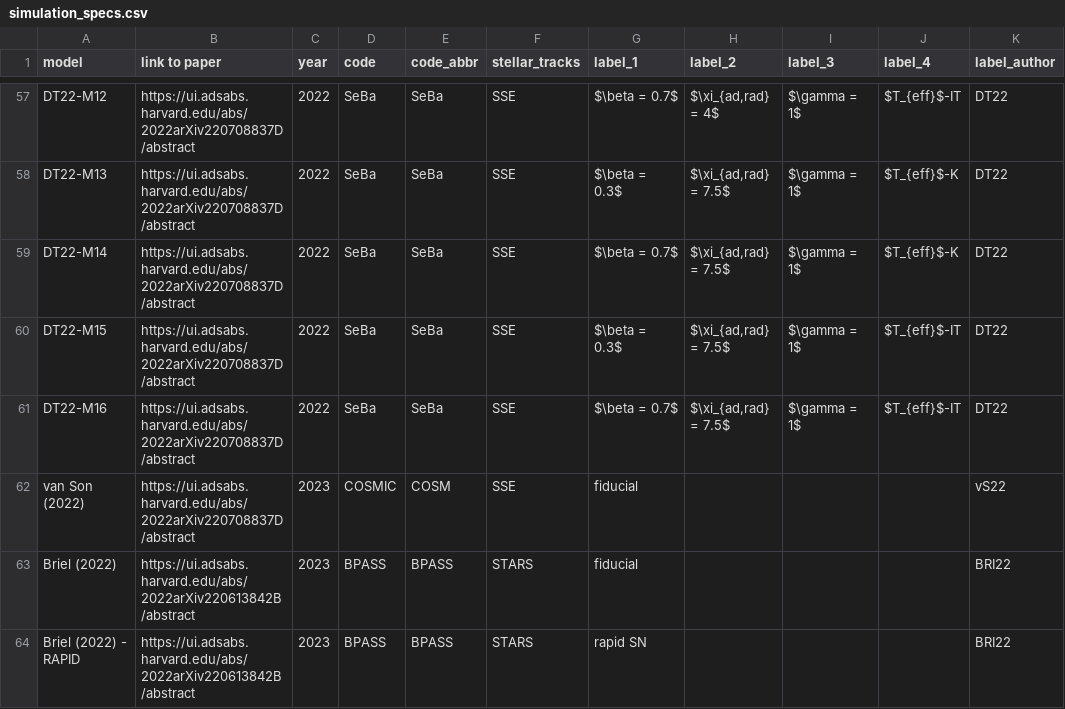
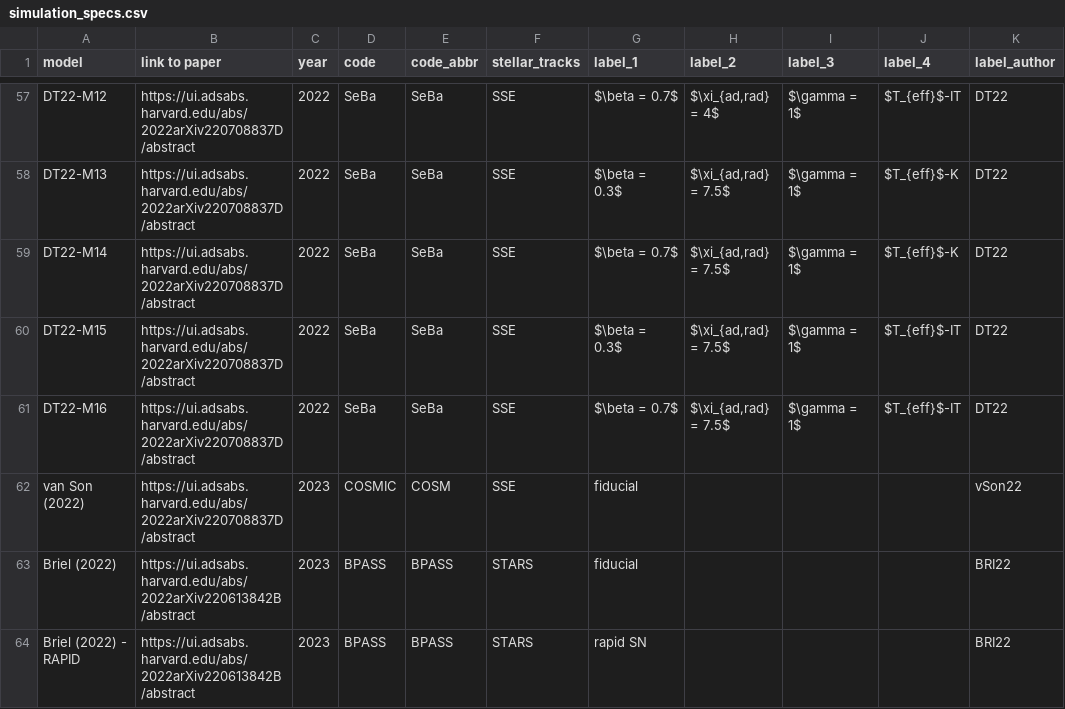
Before and after one commit to FloorBroekgaarden/Rates_of_Formation_Channels, a CSV file: plottingCode/Fig_comparison/Data_formation_channels_intrinsic/simulation_specs.csv, drawn as a sheet; only a part is shown, gaps mark what is left out; the diff covers the shown part only.

```diff
--- a/plottingCode/Fig_comparison/Data_formation_channels_intrinsic/simulation_specs.csv
+++ b/plottingCode/Fig_comparison/Data_formation_channels_intrinsic/simulation_specs.csv
@@ -61,3 +61,3 @@ DT22-M15,https://ui.adsabs.harvard.edu/abs/2022arXiv220708837D/abstract,2022,SeB
 DT22-M16,https://ui.adsabs.harvard.edu/abs/2022arXiv220708837D/abstract,2022,SeBa,SeBa,SSE,$\beta = 0.7$,"$\xi_{ad,rad} = 7.5$",$\gamma = 1$,$T_{eff}$-IT,DT22
-van Son (2022),https://ui.adsabs.harvard.edu/abs/2022arXiv220708837D/abstract,2023,COSMIC,COSM,SSE,fiducial , , , ,vS22
+van Son (2022),https://ui.adsabs.harvard.edu/abs/2022arXiv220708837D/abstract,2023,COSMIC,COSM,SSE,fiducial , , , ,vSon22
 Briel (2022) ,https://ui.adsabs.harvard.edu/abs/2022arXiv220613842B/abstract,2023,BPASS,BPASS,STARS,fiducial , , , ,BRI22
```
Also changed, not shown: 7 added rows, 7 removed rows and 25 edited cells elsewhere in this file.
